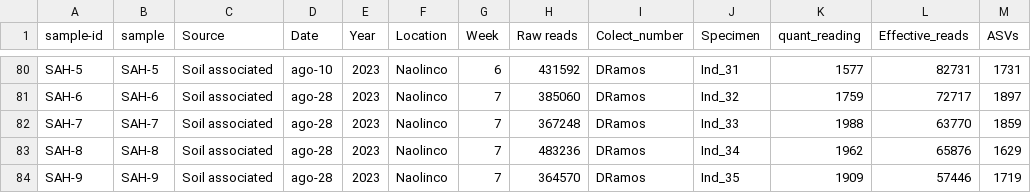
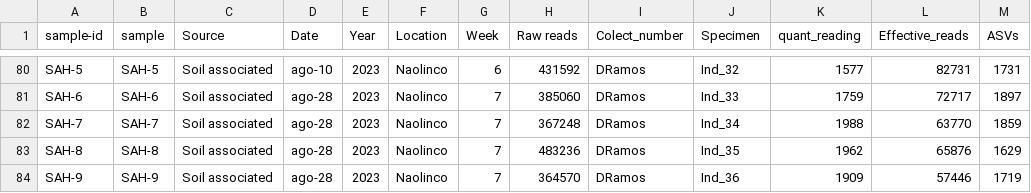
Before and after one commit to DianaOaxaca/Pisolithus_microbiome, a TSV file: v0.2/data/metadata.tsv, drawn as a sheet; only a part is shown, gaps mark what is left out; the diff covers the shown part only; the diff names each change by its address in the sheet, - before the commit and + after, or states it on an @@ line.

```diff
--- a/v0.2/data/metadata.tsv
+++ b/v0.2/data/metadata.tsv
-J80 (Specimen): Ind_31
+J80 (Specimen): Ind_32
-J81 (Specimen): Ind_32
+J81 (Specimen): Ind_33
-J82 (Specimen): Ind_33
+J82 (Specimen): Ind_34
-J83 (Specimen): Ind_34
+J83 (Specimen): Ind_35
-J84 (Specimen): Ind_35
+J84 (Specimen): Ind_36
```
Also changed, not shown: 54 edited cells elsewhere in this file, v0.2/results/03.Diversity/Metadata_with_hill.tsv, 39 other files.
